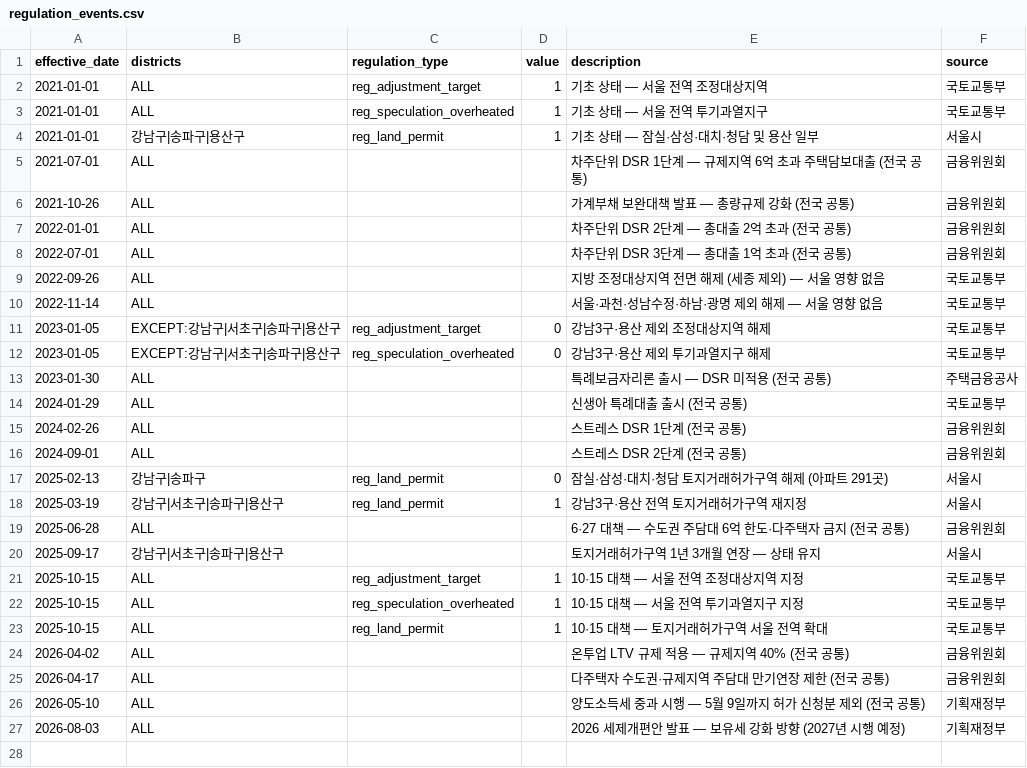
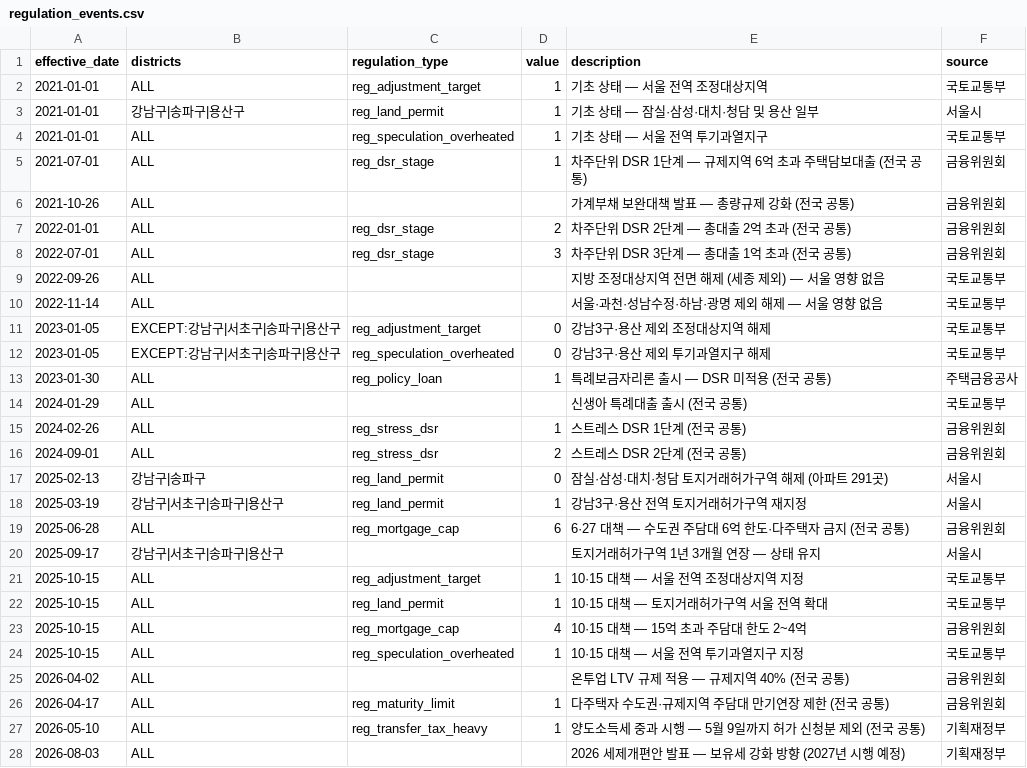
Before and after one commit to wjdwodhks35/AI_TeamProject, a CSV file: configs/regulation_events.csv, drawn as a sheet.

Commit message:
feat(data): 금리 10종과 전국 공통 규제 결합 추가
- 기준금리 하나만 쓰고 있었다. 가계가 실제로 부담하는 대출금리는 다르게 움직인다
- read_rate_series: ECOS 월별 JSON 10종을 ym x 금리 표로 읽는다
- attach_rate_series: 수준과 12개월·3개월 변화량을 붙여 30칸을 만든다
- 대출금리는 월 가중평균이 다음 달에 공개되므로 한 달 밀려서 붙인다
- 계약 월 값을 그대로 쓰면 계약 시점에 없던 정보가 들어간다
- collect_rates.py: 금리 10종 수집 스크립트. 받은 항목은 건너뛰고 이어받는다
- to_national_regulation_state: DSR·대출한도 같은 전국 규제를 변경일 기준 상태표로 만든다
- 자치구별로 갈리지 않으므로 구 x 기간 테이블이 아니라 기준금리와 같은 방식으로 붙인다
- 월 단위로 붙이면 10·15 대책이 10월 1~14일 계약에도 붙어 미래 정보가 섞인다
- DSR 은 0/1 이 아니라 단계가 올라가고(0->3) 주담대 한도는 억 단위 금액(99->6->4)이다
- regulation_score: 그 시점에 걸려 있는 규제의 가중합. 전월 대비 변화도 함께 만든다
- 가중치는 우리가 정한 값이라 팀 합의가 필요하다 (schemas.REGULATION_WEIGHTS)
- 규제 이벤트 CSV 에 전국 공통 규제 10건을 채웠다 (기록만 남기던 줄)
- 상태표보다 이른 계약에는 '아직 아무 규제도 없음' 을 넣는다
- 2021년 상반기 25,020건이 빈칸으로 남는 문제를 테스트로 잡았다
- 점수는 플래그를 직접 붙여 계산한다. 호출 순서에 따라 값이 달라지면 안 된다
- 테스트 32건

```diff
--- a/configs/regulation_events.csv
+++ b/configs/regulation_events.csv
@@ -2,8 +2,8 @@ effective_date,districts,regulation_type,value,description,source
 2021-01-01,ALL,reg_adjustment_target,1,기초 상태 — 서울 전역 조정대상지역,국토교통부
+2021-01-01,강남구|송파구|용산구,reg_land_permit,1,기초 상태 — 잠실·삼성·대치·청담 및 용산 일부,서울시
 2021-01-01,ALL,reg_speculation_overheated,1,기초 상태 — 서울 전역 투기과열지구,국토교통부
-2021-01-01,강남구|송파구|용산구,reg_land_permit,1,기초 상태 — 잠실·삼성·대치·청담 및 용산 일부,서울시
-2021-07-01,ALL,,,차주단위 DSR 1단계 — 규제지역 6억 초과 주택담보대출 (전국 공통),금융위원회
+2021-07-01,ALL,reg_dsr_stage,1,차주단위 DSR 1단계 — 규제지역 6억 초과 주택담보대출 (전국 공통),금융위원회
 2021-10-26,ALL,,,가계부채 보완대책 발표 — 총량규제 강화 (전국 공통),금융위원회
-2022-01-01,ALL,,,차주단위 DSR 2단계 — 총대출 2억 초과 (전국 공통),금융위원회
-2022-07-01,ALL,,,차주단위 DSR 3단계 — 총대출 1억 초과 (전국 공통),금융위원회
+2022-01-01,ALL,reg_dsr_stage,2,차주단위 DSR 2단계 — 총대출 2억 초과 (전국 공통),금융위원회
+2022-07-01,ALL,reg_dsr_stage,3,차주단위 DSR 3단계 — 총대출 1억 초과 (전국 공통),금융위원회
 2022-09-26,ALL,,,지방 조정대상지역 전면 해제 (세종 제외) — 서울 영향 없음,국토교통부
@@ -12,16 +12,17 @@ effective_date,districts,regulation_type,value,description,source
 2023-01-05,EXCEPT:강남구|서초구|송파구|용산구,reg_speculation_overheated,0,강남3구·용산 제외 투기과열지구 해제,국토교통부
-2023-01-30,ALL,,,특례보금자리론 출시 — DSR 미적용 (전국 공통),주택금융공사
+2023-01-30,ALL,reg_policy_loan,1,특례보금자리론 출시 — DSR 미적용 (전국 공통),주택금융공사
 2024-01-29,ALL,,,신생아 특례대출 출시 (전국 공통),국토교통부
-2024-02-26,ALL,,,스트레스 DSR 1단계 (전국 공통),금융위원회
-2024-09-01,ALL,,,스트레스 DSR 2단계 (전국 공통),금융위원회
+2024-02-26,ALL,reg_stress_dsr,1,스트레스 DSR 1단계 (전국 공통),금융위원회
+2024-09-01,ALL,reg_stress_dsr,2,스트레스 DSR 2단계 (전국 공통),금융위원회
 2025-02-13,강남구|송파구,reg_land_permit,0,잠실·삼성·대치·청담 토지거래허가구역 해제 (아파트 291곳),서울시
 2025-03-19,강남구|서초구|송파구|용산구,reg_land_permit,1,강남3구·용산 전역 토지거래허가구역 재지정,서울시
-2025-06-28,ALL,,,6·27 대책 — 수도권 주담대 6억 한도·다주택자 금지 (전국 공통),금융위원회
+2025-06-28,ALL,reg_mortgage_cap,6,6·27 대책 — 수도권 주담대 6억 한도·다주택자 금지 (전국 공통),금융위원회
 2025-09-17,강남구|서초구|송파구|용산구,,,토지거래허가구역 1년 3개월 연장 — 상태 유지,서울시
 2025-10-15,ALL,reg_adjustment_target,1,10·15 대책 — 서울 전역 조정대상지역 지정,국토교통부
+2025-10-15,ALL,reg_land_permit,1,10·15 대책 — 토지거래허가구역 서울 전역 확대,국토교통부
+2025-10-15,ALL,reg_mortgage_cap,4,10·15 대책 — 15억 초과 주담대 한도 2~4억,금융위원회
 2025-10-15,ALL,reg_speculation_overheated,1,10·15 대책 — 서울 전역 투기과열지구 지정,국토교통부
-2025-10-15,ALL,reg_land_permit,1,10·15 대책 — 토지거래허가구역 서울 전역 확대,국토교통부
 2026-04-02,ALL,,,온투업 LTV 규제 적용 — 규제지역 40% (전국 공통),금융위원회
-2026-04-17,ALL,,,다주택자 수도권·규제지역 주담대 만기연장 제한 (전국 공통),금융위원회
-2026-05-10,ALL,,,양도소득세 중과 시행 — 5월 9일까지 허가 신청분 제외 (전국 공통),기획재정부
+2026-04-17,ALL,reg_maturity_limit,1,다주택자 수도권·규제지역 주담대 만기연장 제한 (전국 공통),금융위원회
+2026-05-10,ALL,reg_transfer_tax_heavy,1,양도소득세 중과 시행 — 5월 9일까지 허가 신청분 제외 (전국 공통),기획재정부
 2026-08-03,ALL,,,2026 세제개편안 발표 — 보유세 강화 방향 (2027년 시행 예정),기획재정부
```
Also changed, not shown: 8 other files.
